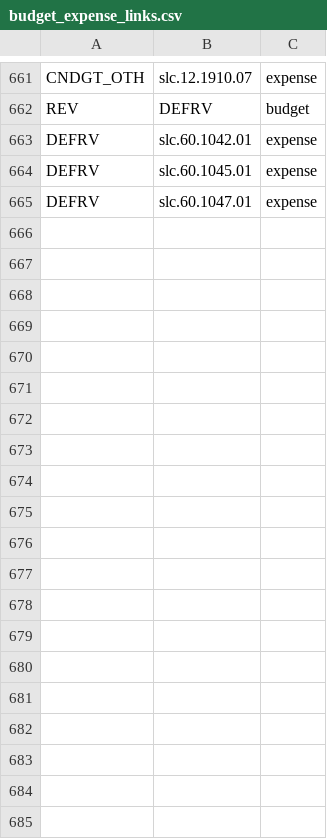
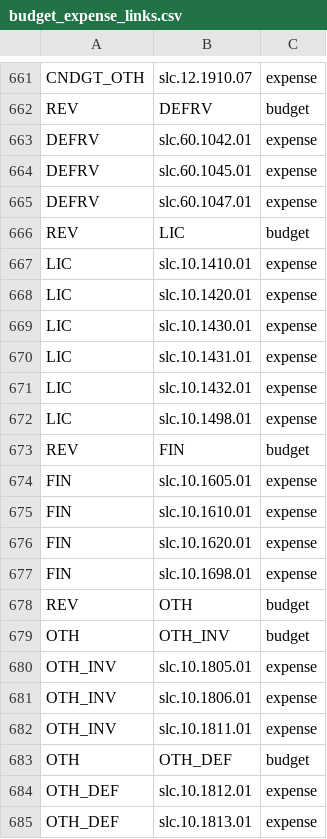
Before and after one commit to asterix135/Budgetpedia_data, a CSV file: FIR_DATA/budget_expense_links.csv, drawn as a sheet; only a part is shown, gaps mark what is left out; the diff covers the shown part only.

```diff
--- a/FIR_DATA/budget_expense_links.csv
+++ b/FIR_DATA/budget_expense_links.csv
@@ -665 +665,21 @@ DEFRV,slc.60.1045.01,expense
 DEFRV,slc.60.1047.01,expense
+REV,LIC,budget
+LIC,slc.10.1410.01,expense
+LIC,slc.10.1420.01,expense
+LIC,slc.10.1430.01,expense
+LIC,slc.10.1431.01,expense
+LIC,slc.10.1432.01,expense
+LIC,slc.10.1498.01,expense
+REV,FIN,budget
+FIN,slc.10.1605.01,expense
+FIN,slc.10.1610.01,expense
+FIN,slc.10.1620.01,expense
+FIN,slc.10.1698.01,expense
+REV,OTH,budget
+OTH,OTH_INV,budget
+OTH_INV,slc.10.1805.01,expense
+OTH_INV,slc.10.1806.01,expense
+OTH_INV,slc.10.1811.01,expense
+OTH,OTH_DEF,budget
+OTH_DEF,slc.10.1812.01,expense
+OTH_DEF,slc.10.1813.01,expense
```
Also changed, not shown: 22 added rows elsewhere in this file, FIR_DATA/budget_categories.csv.
